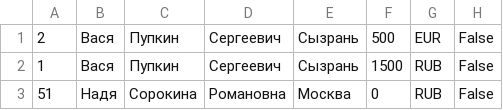
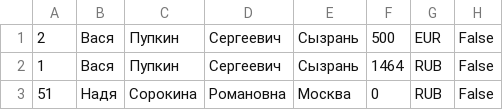
Before and after one commit to Nyumiro/Wallet, a CSV file: Wallet-master/Wallet/wallets.csv, drawn as a sheet.

```diff
--- a/Wallet-master/Wallet/wallets.csv
+++ b/Wallet-master/Wallet/wallets.csv
@@ -1,3 +1,3 @@
 2,Вася,Пупкин,Сергеевич,Сызрань,500,EUR,False
-1,Вася,Пупкин,Сергеевич,Сызрань,1500,RUB,False
+1,Вася,Пупкин,Сергеевич,Сызрань,1464,RUB,False
 51,Надя,Сорокина,Романовна,Москва,0,RUB,False
```
Also changed, not shown: 5 other files.
